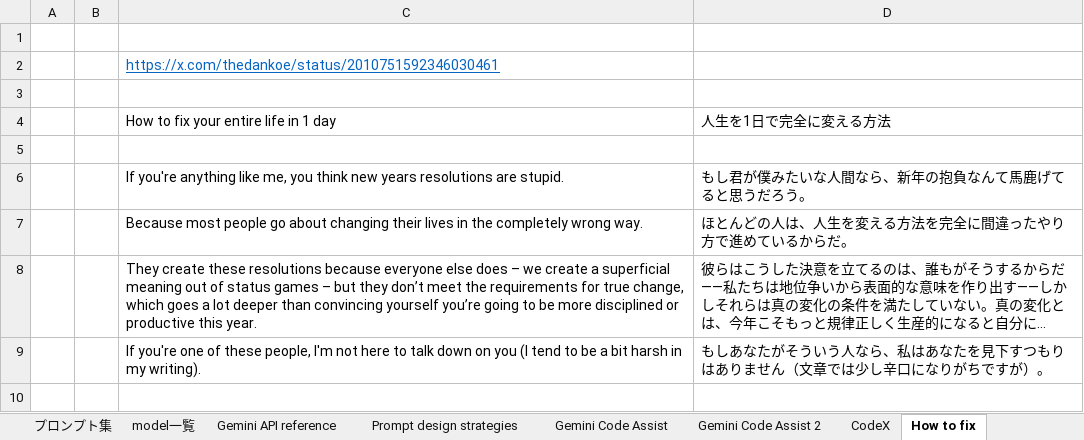
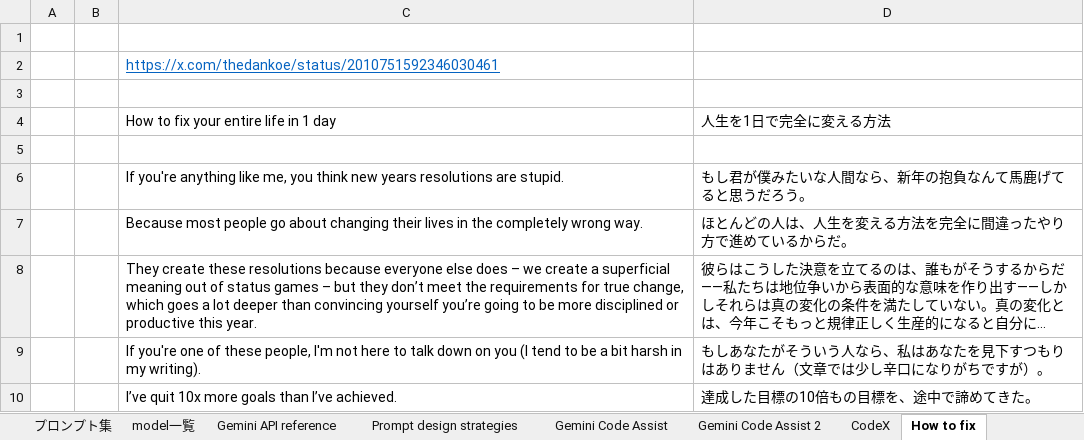
Before and after one commit to kanta13jp1/my_web_app, an Excel workbook: my_web_app.xlsx, sheet How to fix, drawn as a sheet; long unchanged cells end in …; values as stored, in another font and other column widths than the file's, no borders; the diff names each change by its address in the sheet, - before the commit and + after, or states it on an @@ line.

```diff
--- a/my_web_app.xlsx (sheet How to fix)
+++ b/my_web_app.xlsx (sheet How to fix)
+row 10:  |  | I’ve quit 10x more goals than I’ve achieved. | 達成した目標の10倍もの目標を、途中で諦めてきた。
```
Also changed, not shown: sheet プロンプト集, sheet Gemini Code Assist 2, sheet デイリータスク, sheet VSCodeExtensions, sheet 追加したい機能, sheet Gemini Code Assist, 2 more sheets, 1 other file.
